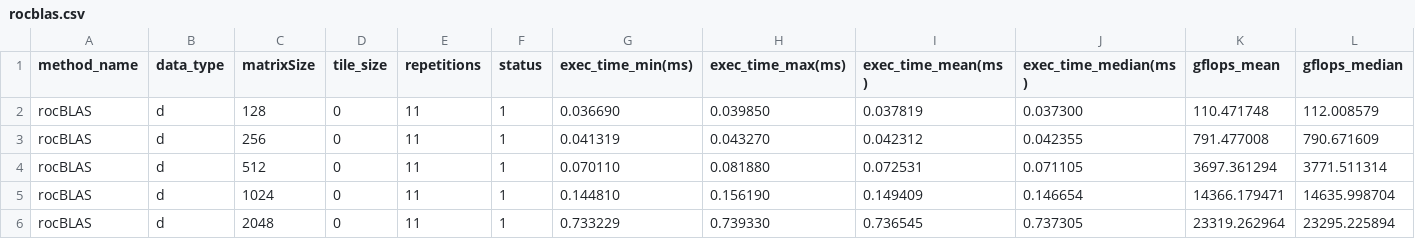
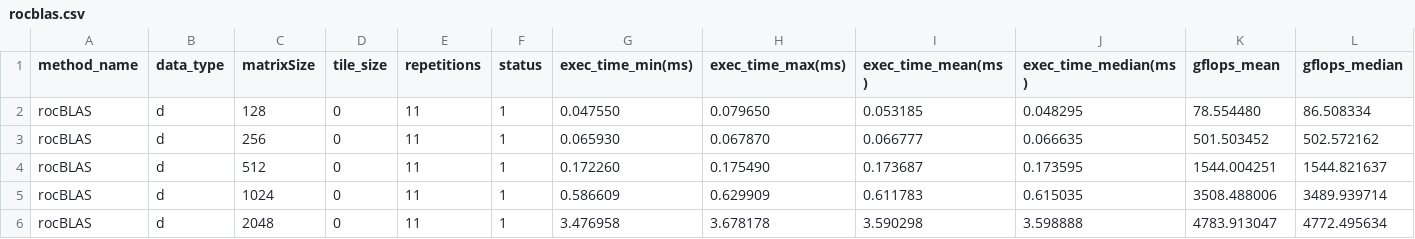
Before and after one commit to vincentadamthefirst/openmp-offloading-analysis, a CSV file: results/benchmark/rocBLAS/MI50/rocblas.csv, drawn as a sheet; only a part is shown; the diff covers the shown part only.

```diff
--- a/results/benchmark/rocBLAS/MI50/rocblas.csv
+++ b/results/benchmark/rocBLAS/MI50/rocblas.csv
@@ -1,6 +1,6 @@
 method_name,data_type,matrixSize,tile_size,repetitions,status,exec_time_min(ms),exec_time_max(ms),exec_time_mean(ms),exec_time_median(ms),gflops_mean,gflops_median
-rocBLAS,d,128,0,11,1,0.036690,0.039850,0.037819,0.037300,110.471748,112.008579,
-rocBLAS,d,256,0,11,1,0.041319,0.043270,0.042312,0.042355,791.477008,790.671609,
-rocBLAS,d,512,0,11,1,0.070110,0.081880,0.072531,0.071105,3697.361294,3771.511314,
-rocBLAS,d,1024,0,11,1,0.144810,0.156190,0.149409,0.146654,14366.179471,14635.998704,
-rocBLAS,d,2048,0,11,1,0.733229,0.739330,0.736545,0.737305,23319.262964,23295.225894,
+rocBLAS,d,128,0,11,1,0.047550,0.079650,0.053185,0.048295,78.554480,86.508334,
+rocBLAS,d,256,0,11,1,0.065930,0.067870,0.066777,0.066635,501.503452,502.572162,
+rocBLAS,d,512,0,11,1,0.172260,0.175490,0.173687,0.173595,1544.004251,1544.821637,
+rocBLAS,d,1024,0,11,1,0.586609,0.629909,0.611783,0.615035,3508.488006,3489.939714,
+rocBLAS,d,2048,0,11,1,3.476958,3.678178,3.590298,3.598888,4783.913047,4772.495634,
```
Also changed, not shown: 18 edited cells elsewhere in this file, results/benchmark/hip/MI250/hip.csv, results/benchmark/hip/MI50/hip.csv, 1 other file.
